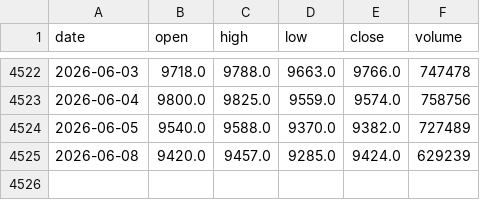
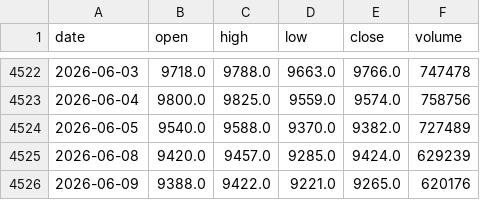
Before and after one commit to FrankSun0616/palm_dalian, a CSV file: data/palm_oil_p0_daily.csv, drawn as a sheet; only a part is shown, gaps mark what is left out; the diff names each change by its address in the sheet, - before the commit and + after, or states it on an @@ line.

```diff
--- a/data/palm_oil_p0_daily.csv
+++ b/data/palm_oil_p0_daily.csv
+row 4526: 2026-06-09 | 9388.0 | 9422.0 | 9221.0 | 9265.0 | 620176
```
Also changed, not shown: 3 other files.
